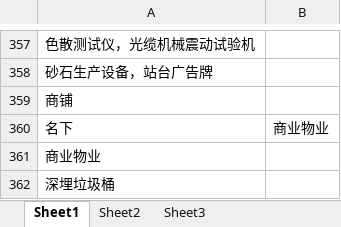
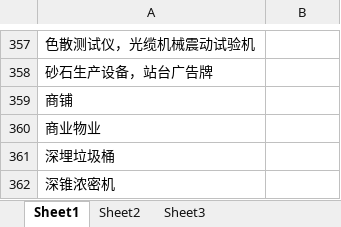
Before and after one commit to chengair/fkw, an Excel workbook: keywords.xlsx, sheet Sheet1, drawn as a sheet; only a part is shown, gaps mark what is left out; the shorter side is filled out with more unchanged rows; values as stored, in another font and other column widths than the file's, no borders; the diff names each change by its address in the sheet, - before the commit and + after, or states it on an @@ line.

```diff
--- a/keywords.xlsx (sheet Sheet1)
+++ b/keywords.xlsx (sheet Sheet1)
-row 360: 名下 | 商业物业
```
Also changed, not shown: 1 other file.
